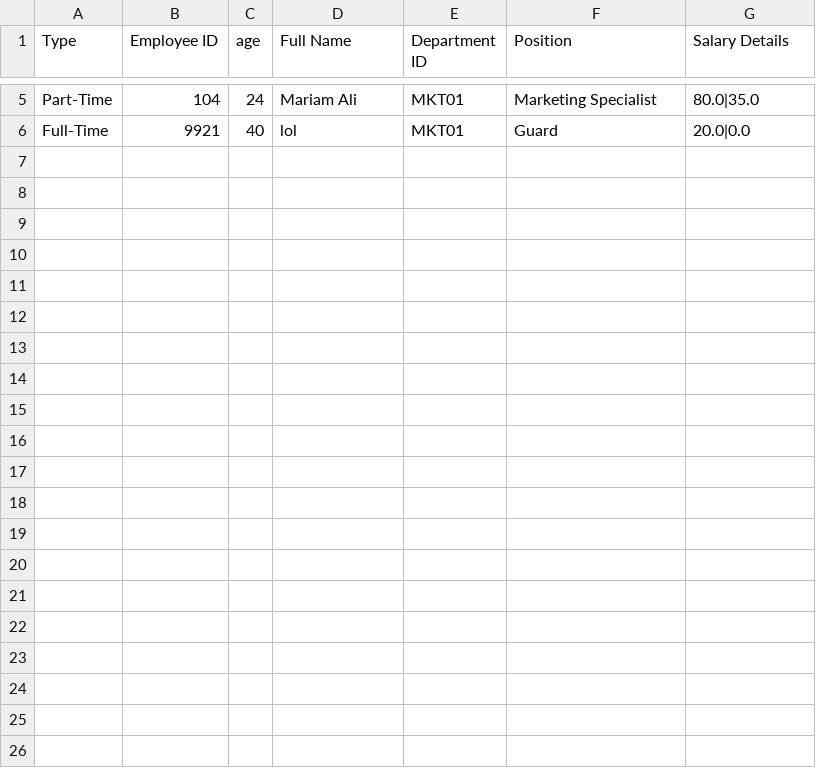
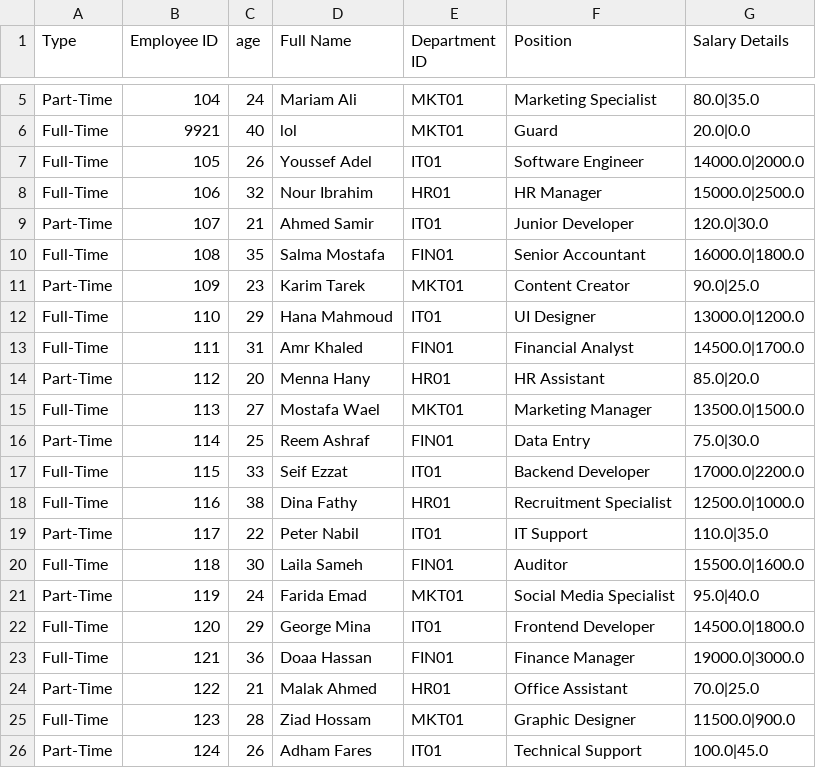
Before and after one commit to AliMohamed3122005/Employee-Management-System, a CSV file: app/employees.csv, drawn as a sheet; only a part is shown, gaps mark what is left out; the diff names each change by its address in the sheet, - before the commit and + after, or states it on an @@ line.

Commit message:
Done

```diff
--- a/app/employees.csv
+++ b/app/employees.csv
+row 7: Full-Time | 105 | 26 | Youssef Adel | IT01 | Software Engineer | 14000.0|2000.0
+row 8: Full-Time | 106 | 32 | Nour Ibrahim | HR01 | HR Manager | 15000.0|2500.0
+row 9: Part-Time | 107 | 21 | Ahmed Samir | IT01 | Junior Developer | 120.0|30.0
+row 10: Full-Time | 108 | 35 | Salma Mostafa | FIN01 | Senior Accountant | 16000.0|1800.0
+row 11: Part-Time | 109 | 23 | Karim Tarek | MKT01 | Content Creator | 90.0|25.0
+row 12: Full-Time | 110 | 29 | Hana Mahmoud | IT01 | UI Designer | 13000.0|1200.0
+row 13: Full-Time | 111 | 31 | Amr Khaled | FIN01 | Financial Analyst | 14500.0|1700.0
+row 14: Part-Time | 112 | 20 | Menna Hany | HR01 | HR Assistant | 85.0|20.0
+row 15: Full-Time | 113 | 27 | Mostafa Wael | MKT01 | Marketing Manager | 13500.0|1500.0
+row 16: Part-Time | 114 | 25 | Reem Ashraf | FIN01 | Data Entry | 75.0|30.0
+row 17: Full-Time | 115 | 33 | Seif Ezzat | IT01 | Backend Developer | 17000.0|2200.0
+row 18: Full-Time | 116 | 38 | Dina Fathy | HR01 | Recruitment Specialist | 12500.0|1000.0
+row 19: Part-Time | 117 | 22 | Peter Nabil | IT01 | IT Support | 110.0|35.0
+row 20: Full-Time | 118 | 30 | Laila Sameh | FIN01 | Auditor | 15500.0|1600.0
+row 21: Part-Time | 119 | 24 | Farida Emad | MKT01 | Social Media Specialist | 95.0|40.0
+row 22: Full-Time | 120 | 29 | George Mina | IT01 | Frontend Developer | 14500.0|1800.0
+row 23: Full-Time | 121 | 36 | Doaa Hassan | FIN01 | Finance Manager | 19000.0|3000.0
+row 24: Part-Time | 122 | 21 | Malak Ahmed | HR01 | Office Assistant | 70.0|25.0
+row 25: Full-Time | 123 | 28 | Ziad Hossam | MKT01 | Graphic Designer | 11500.0|900.0
+row 26: Part-Time | 124 | 26 | Adham Fares | IT01 | Technical Support | 100.0|45.0
```
